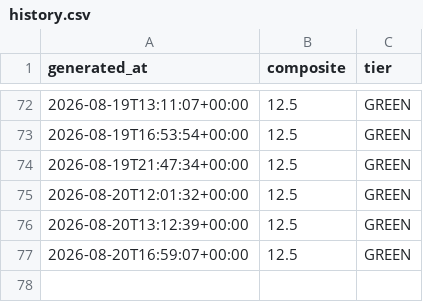
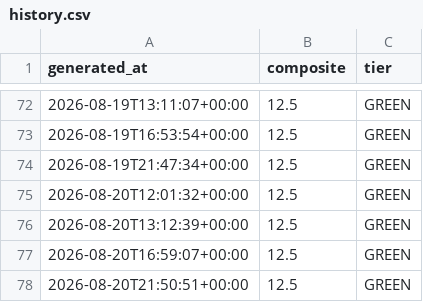
Before and after one commit to pdante/crash-dashboard-data, a CSV file: history.csv, drawn as a sheet; only a part is shown, gaps mark what is left out; the diff names each change by its address in the sheet, - before the commit and + after, or states it on an @@ line.

```diff
--- a/history.csv
+++ b/history.csv
+row 78: 2026-08-20T21:50:51+00:00 | 12.5 | GREEN
```
Also changed, not shown: 2 other files.
